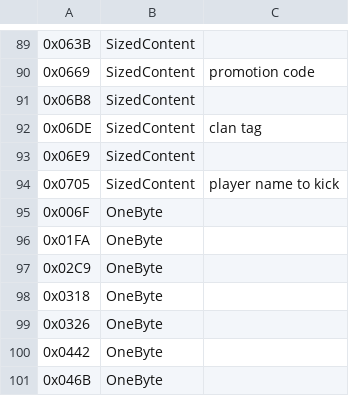
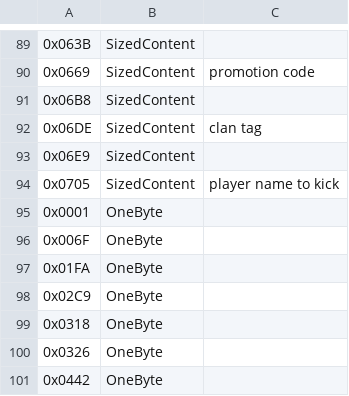
Before and after one commit to Griffon26/taserver, a CSV file: scripts/known_field_data/enumfields.csv, drawn as a sheet; only a part is shown, gaps mark what is left out; the shorter side is filled out with more unchanged rows; the diff names each change by its address in the sheet, - before the commit and + after, or states it on an @@ line.

```diff
--- a/scripts/known_field_data/enumfields.csv
+++ b/scripts/known_field_data/enumfields.csv
+row 95: 0x0001 | OneByte
```
Also changed, not shown: 1 other file.
